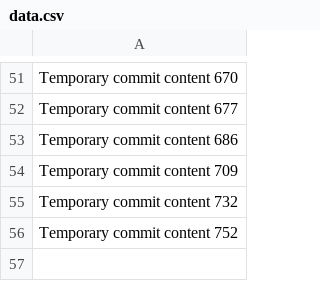
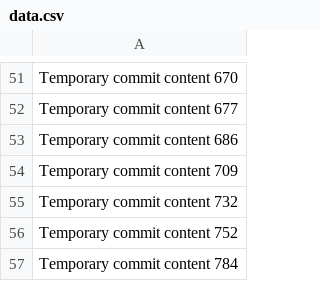
Before and after one commit to andreapozzan/WorkFlowX, a CSV file: data.csv, drawn as a sheet; only a part is shown, gaps mark what is left out.

```diff
--- a/data.csv
+++ b/data.csv
@@ -56 +56,2 @@ Temporary commit content 732
 Temporary commit content 752
+Temporary commit content 784
```
